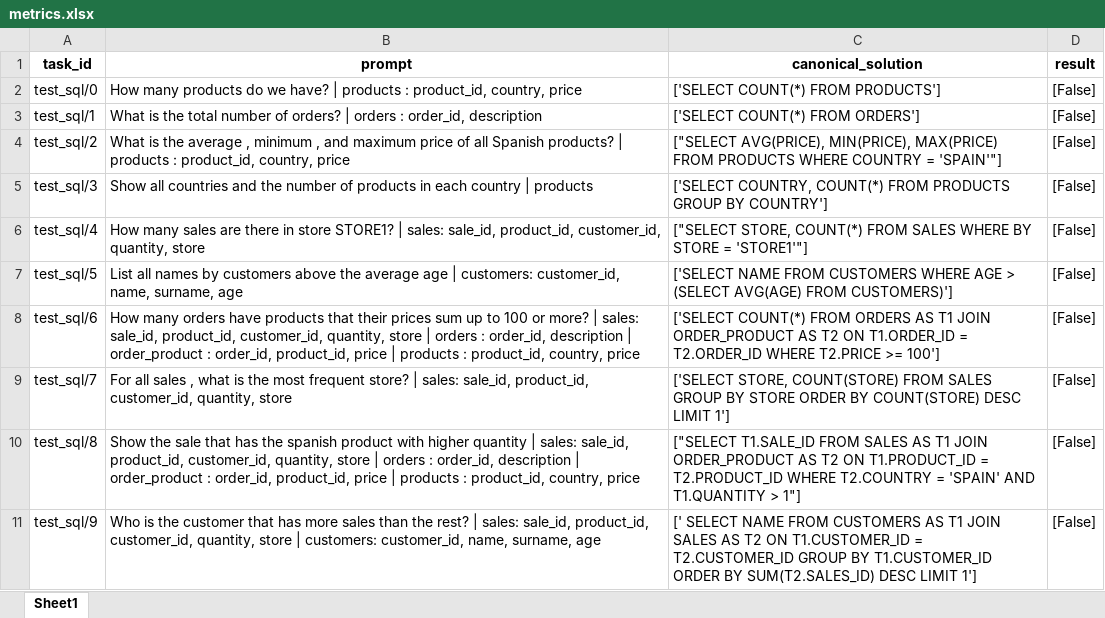
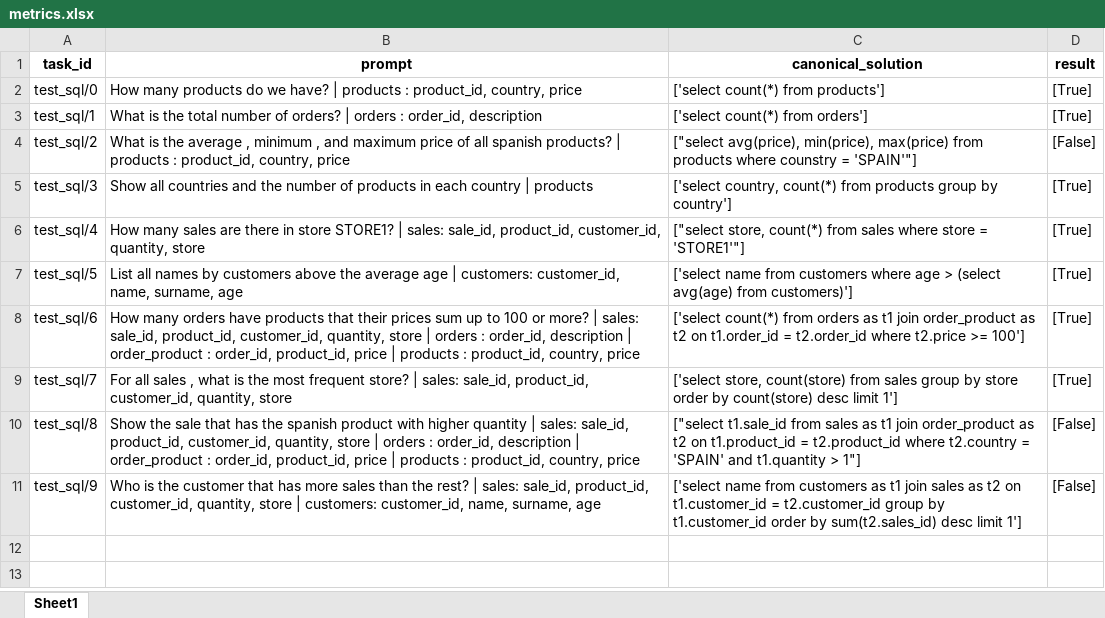
Before and after one commit to SergioCuencaNunez/AI-Pair-Programming, an Excel workbook: metrics.xlsx, sheet Sheet1, drawn as a sheet; values as stored, in another font and other column widths than the file's, no borders; the diff names each change by its address in the sheet, - before the commit and + after, or states it on an @@ line.

```diff
--- a/metrics.xlsx (sheet Sheet1)
+++ b/metrics.xlsx (sheet Sheet1)
-C2 (canonical_solution): ['SELECT COUNT(*) FROM PRODUCTS']
+C2 (canonical_solution): ['select count(*) from products']
-D2:D3 (result): [False]
+D2:D3 (result): [True]
-C3 (canonical_solution): ['SELECT COUNT(*) FROM ORDERS']
+C3 (canonical_solution): ['select count(*) from orders']
-B4 (prompt): …of all Spanish products? |…
+B4 (prompt): …of all spanish products? |…
-C4 (canonical_solution): ["SELECT AVG(PRICE), MIN(PRICE), MAX(PRICE) FROM PRODUCTS WHERE COUNTRY = 'SPAIN'"]
+C4 (canonical_solution): ["select avg(price), min(price), max(price) from products where counstry = 'SPAIN'"]
-C5 (canonical_solution): ['SELECT COUNTRY, COUNT(*) FROM PRODUCTS GROUP BY COUNTRY']
+C5 (canonical_solution): ['select country, count(*) from products group by country']
-D5:D9 (result): [False]
+D5:D9 (result): [True]
-C6 (canonical_solution): ["SELECT STORE, COUNT(*) FROM SALES WHERE BY STORE = 'STORE1'"]
+C6 (canonical_solution): ["select store, count(*) from sales where store = 'STORE1'"]
-C7 (canonical_solution): ['SELECT NAME FROM CUSTOMERS WHERE AGE > (SELECT AVG(AGE) FROM CUSTOMERS)']
+C7 (canonical_solution): ['select name from customers where age > (select avg(age) from customers)']
-C8 (canonical_solution): ['SELECT COUNT(*) FROM ORDERS AS T1 JOIN ORDER_PRODUCT AS T2 ON T1.ORDER_ID = T2.ORDER_ID WHERE T2.PRICE >= 100']
+C8 (canonical_solution): ['select count(*) from orders as t1 join order_product as t2 on t1.order_id = t2.order_id where t2.price >= 100']
-C9 (canonical_solution): ['SELECT STORE, COUNT(STORE) FROM SALES GROUP BY STORE ORDER BY COUNT(STORE) DESC LIMIT 1']
+C9 (canonical_solution): ['select store, count(store) from sales group by store order by count(store) desc limit 1']
-C10 (canonical_solution): ["SELECT T1.SALE_ID FROM SALES AS T1 JOIN ORDER_PRODUCT AS T2 ON T1.PRODUCT_ID = T2.PRODUCT_ID WHERE T2.COUNTRY = 'SPAIN' AND T1.QUANTITY > 1"]
+C10 (canonical_solution): ["select t1.sale_id from sales as t1 join order_product as t2 on t1.product_id = t2.product_id where t2.country = 'SPAIN' and t1.quantity > 1"]
-C11 (canonical_solution): [' SELECT NAME FROM CUSTOMERS AS T1 JOIN SALES AS T2 ON T1.CUSTOMER_ID = T2.CUSTOMER_ID GROUP BY T1.CUSTOMER_ID ORDER BY SUM(T2.SALES_ID) DESC LIMIT 1']
+C11 (canonical_solution): ['select name from customers as t1 join sales as t2 on t1.customer_id = t2.customer_id group by t1.customer_id order by sum(t2.sales_id) desc limit 1']
```
Also changed, not shown: 5 other files.
